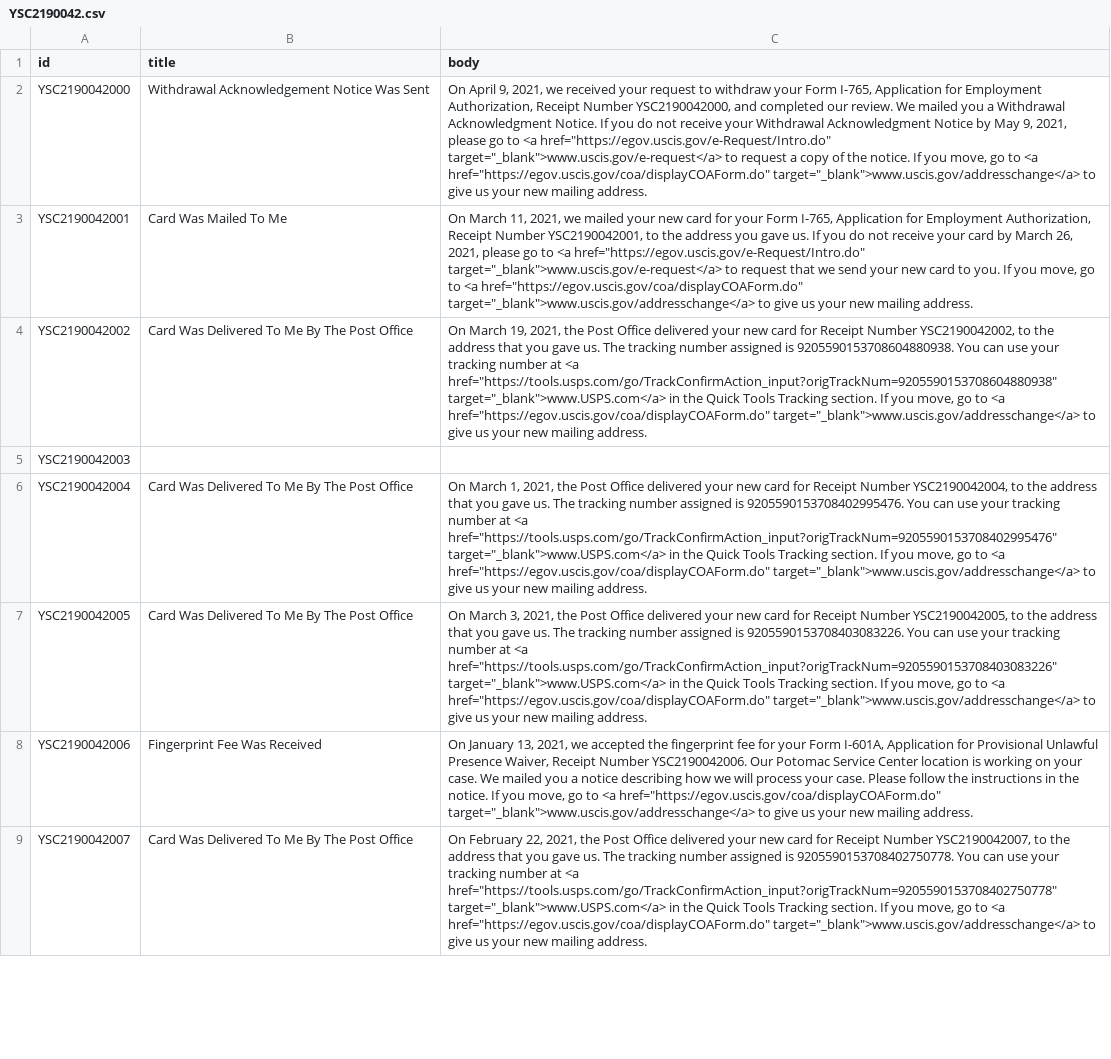
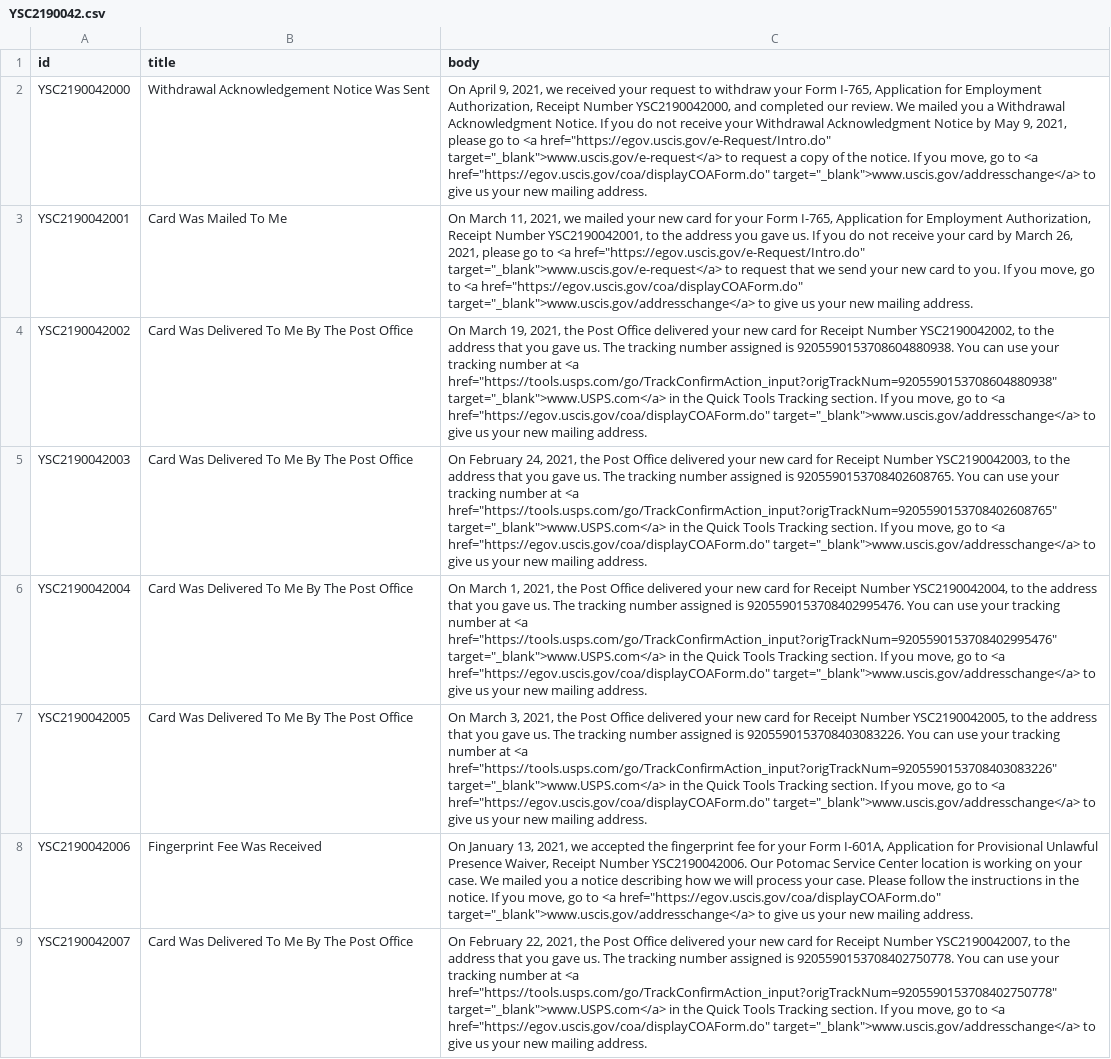
Before and after one commit to opt-lol/opt-data, a CSV file: data/YSC2190042.csv, drawn as a sheet; only a part is shown; the diff names each change by its address in the sheet, - before the commit and + after, or states it on an @@ line.

```diff
--- a/data/YSC2190042.csv
+++ b/data/YSC2190042.csv
-B5 (title): (empty)
+B5 (title): Card Was Delivered To Me By The Post Office
-C5 (body): (empty)
+C5 (body): On February 24, 2021, the Post Office delivered your new card for Receipt Number YSC2190042003, to the address that you gave us. The tracking number assigned is 9205590153708402608765. You can use your tracking number at <a href="https://tools.usps.com/go/TrackConfirmAction_input?origTrackNum=9205590153708402608765" target="_blank">www.USPS.com</a> in the Quick Tools Tracking section. If you move, go to <a href="https://egov.uscis.gov/coa/displayCOAForm.do" target="_blank">www.uscis.gov/addresschange</a> to give us your new mailing address.
```
Also changed, not shown: data/YSC2190106.csv, data/YSC2190110.csv, 3 other files.
